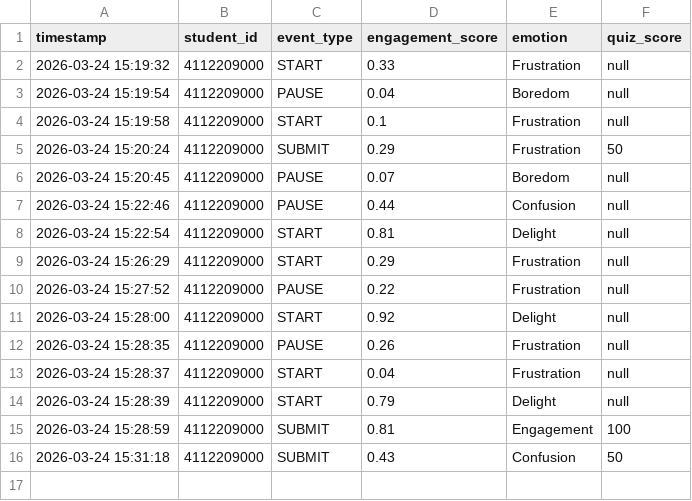
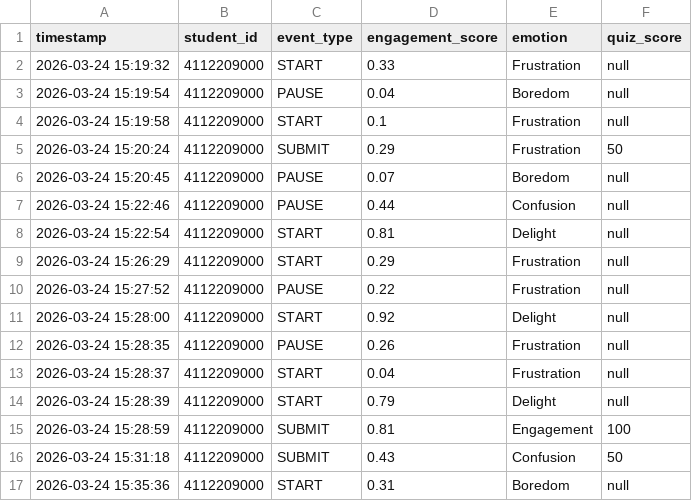
Before and after one commit to ruthtsai/XAI-HCI, a CSV file: study_logs.csv, drawn as a sheet.

Commit message:
使用者紀錄

```diff
--- a/study_logs.csv
+++ b/study_logs.csv
@@ -16 +16,2 @@ timestamp,student_id,event_type,engagement_score,emotion,quiz_score
 2026-03-24 15:31:18,4112209000,SUBMIT,0.43,Confusion,50
+2026-03-24 15:35:36,4112209000,START,0.31,Boredom,null
```
